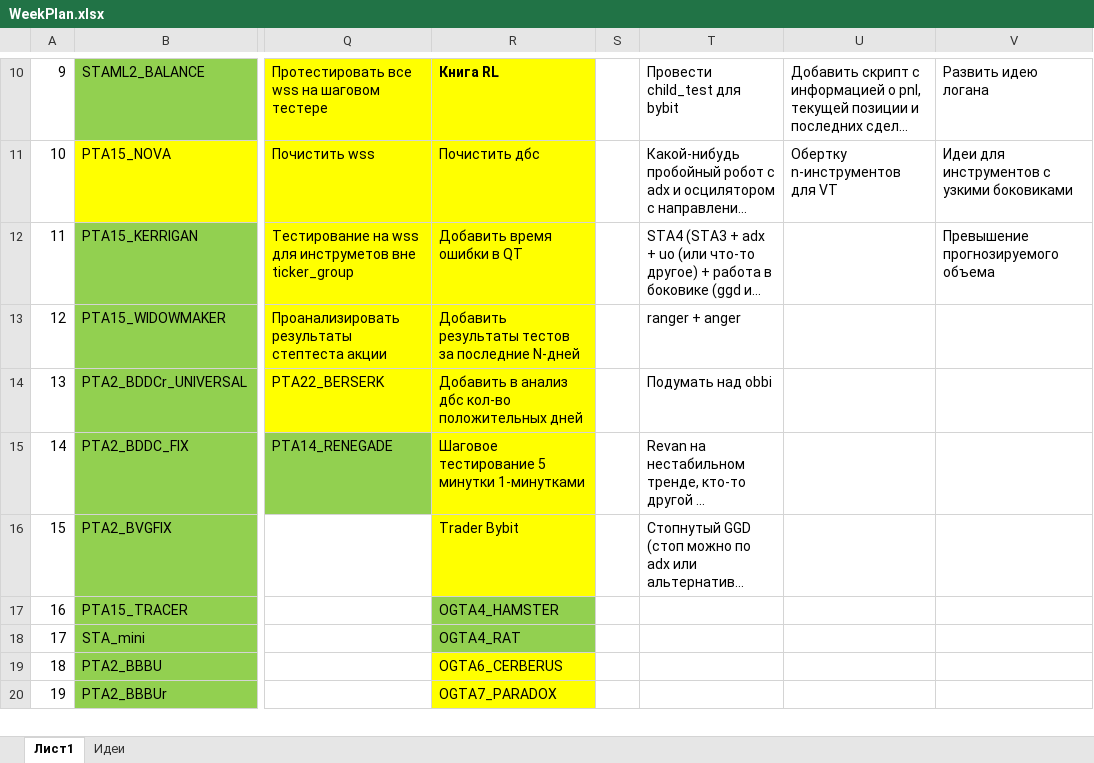
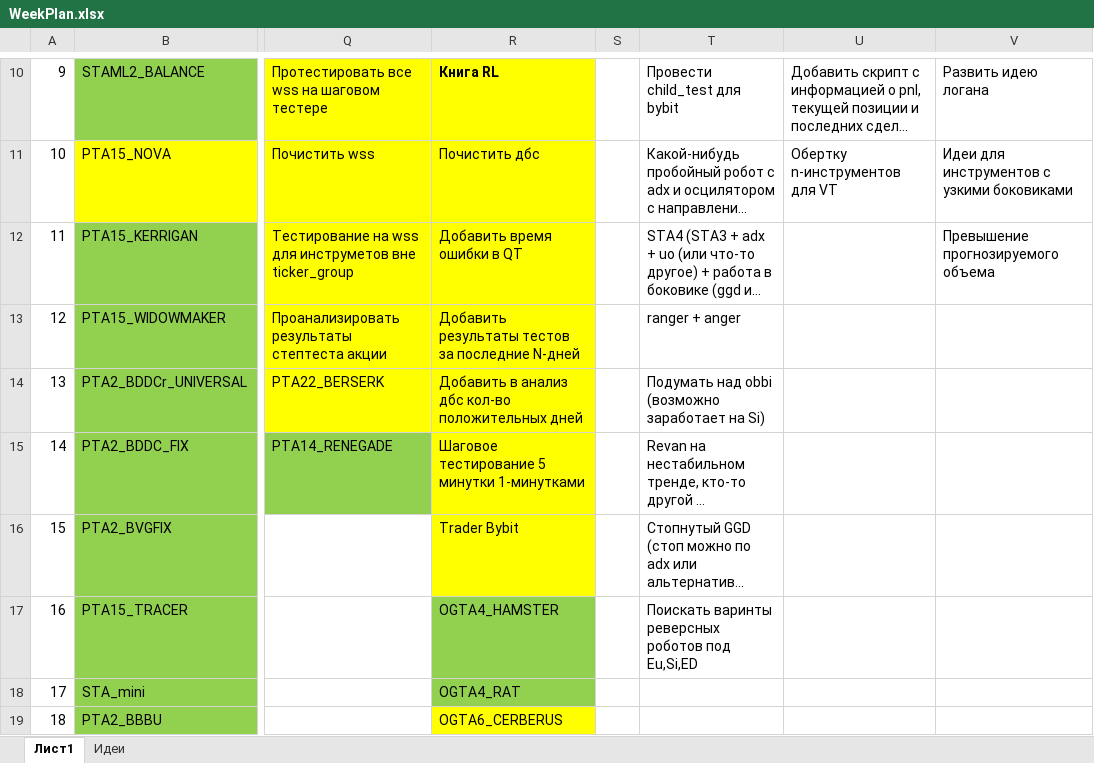
Before and after one commit to Anubis1Good/RichLaughter, an Excel workbook: _other/WeekPlan.xlsx, sheet Лист1, drawn as a sheet; only a part is shown, gaps mark what is left out; the shorter side is filled out with more unchanged rows; long unchanged cells end in …; values as stored, in another font and other column widths than the file's, no borders; the diff names each change by its address in the sheet, - before the commit and + after, or states it on an @@ line.

```diff
--- a/_other/WeekPlan.xlsx (sheet Лист1)
+++ b/_other/WeekPlan.xlsx (sheet Лист1)
-T14: Подумать над obbi
+T14: Подумать над obbi (возможно заработает на Si)
-T17: (empty)
+T17: Поискать варинты реверсных роботов под Eu,Si,ED
```
Also changed, not shown: 4 other files.
